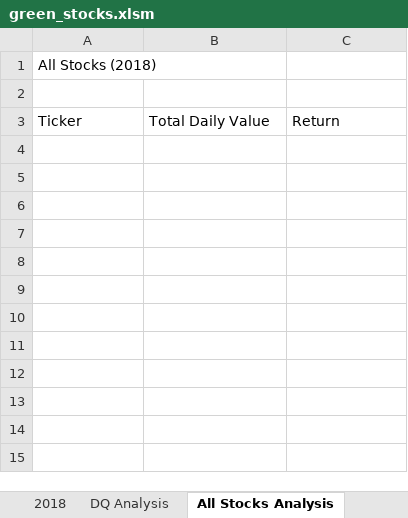
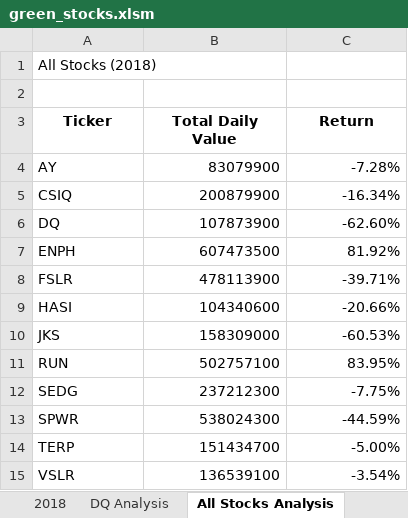
Before and after one commit to Mishkanian/stock-analysis, an Excel workbook: green_stocks.xlsm, sheet All Stocks Analysis, drawn as a sheet; values as stored, in another font and other column widths than the file's, no borders; the diff names each change by its address in the sheet, - before the commit and + after, or states it on an @@ line.

Commit message:
Updated: All Stocks Analysis
New VBA code to populate All Stocks Analysis workbook

```diff
--- a/green_stocks.xlsm (sheet All Stocks Analysis)
+++ b/green_stocks.xlsm (sheet All Stocks Analysis)
@@ A3:C3 bold: off → on, alignment: left → center @@
+row 4: AY | 83079900 | -7.28%
+row 5: CSIQ | 200879900 | -16.34%
+row 6: DQ | 107873900 | -62.60%
+row 7: ENPH | 607473500 | 81.92%
+row 8: FSLR | 478113900 | -39.71%
+row 9: HASI | 104340600 | -20.66%
+row 10: JKS | 158309000 | -60.53%
+row 11: RUN | 502757100 | 83.95%
+row 12: SEDG | 237212300 | -7.75%
+row 13: SPWR | 538024300 | -44.59%
+row 14: TERP | 151434700 | -5.00%
+row 15: VSLR | 136539100 | -3.54%
```
